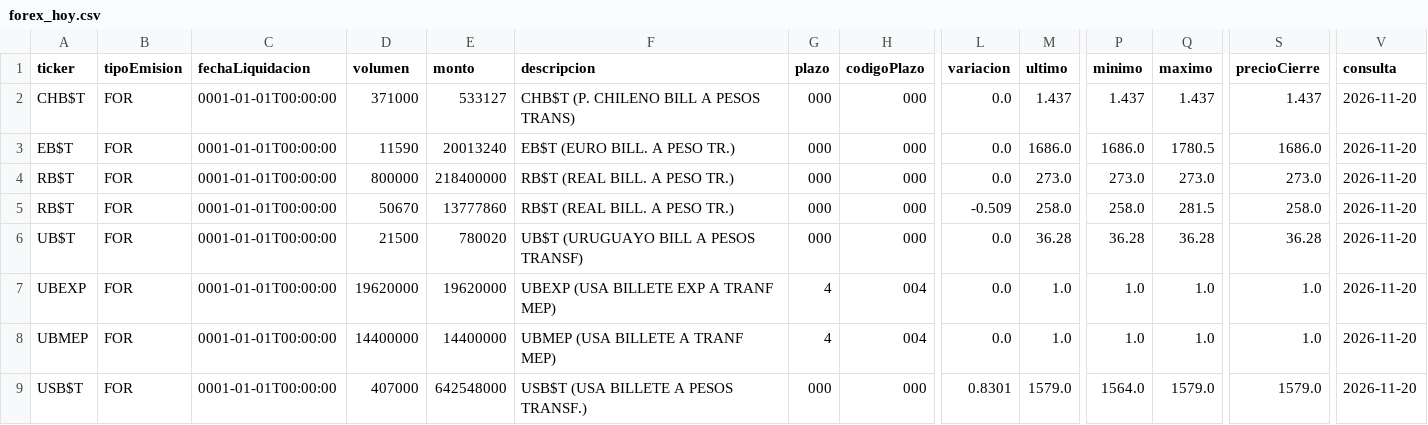
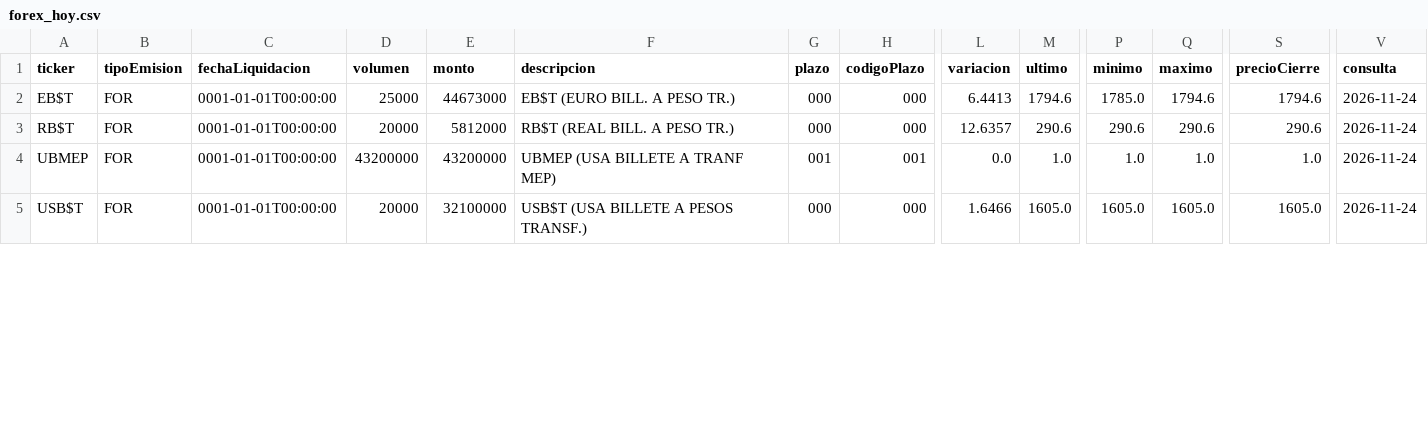
Before and after one commit to Dcostanzo30/ppi-lector, a CSV file: estudios/mae/forex_hoy.csv, drawn as a sheet; only a part is shown, gaps mark what is left out; removed rows and columns are numbered as before the commit, all else as after; rows hold the shown columns only; the diff covers the shown part only; the diff names each change by its address in the sheet, - before the commit and + after, or states it on an @@ line.

```diff
--- a/estudios/mae/forex_hoy.csv
+++ b/estudios/mae/forex_hoy.csv
-row 2: CHB$T | FOR | 0001-01-01T00:00:00 | 371000 | 533127 | CHB$T (P. CHILENO BILL A PESOS TRANS) | 000 | 000 | 0.0 | 1.437 | 1.437 | 1.437 | 1.437 | 2026-11-20
-D2 (volumen): 11590
+D2 (volumen): 25000
-E2 (monto): 20013240
+E2 (monto): 44673000
-L2 (variacion): 0.0
+L2 (variacion): 6.4413
-M2 (ultimo): 1686.0
+M2 (ultimo): 1794.6
-P2 (minimo): 1686.0
+P2 (minimo): 1785.0
-Q2 (maximo): 1780.5
+Q2 (maximo): 1794.6
-S2 (precioCierre): 1686.0
+S2 (precioCierre): 1794.6
-V2 (consulta): 2026-11-20
+V2 (consulta): 2026-11-24
-row 4: RB$T | FOR | 0001-01-01T00:00:00 | 800000 | 218400000 | RB$T (REAL BILL. A PESO TR.) | 000 | 000 | 0.0 | 273.0 | 273.0 | 273.0 | 273.0 | 2026-11-20
-D3 (volumen): 50670
+D3 (volumen): 20000
-E3 (monto): 13777860
+E3 (monto): 5812000
-L3 (variacion): -0.509
+L3 (variacion): 12.6357
-M3 (ultimo): 258.0
+M3 (ultimo): 290.6
-P3 (minimo): 258.0
+P3 (minimo): 290.6
-Q3 (maximo): 281.5
+Q3 (maximo): 290.6
-S3 (precioCierre): 258.0
+S3 (precioCierre): 290.6
-V3 (consulta): 2026-11-20
+V3 (consulta): 2026-11-24
-row 6: UB$T | FOR | 0001-01-01T00:00:00 | 21500 | 780020 | UB$T (URUGUAYO BILL A PESOS TRANSF) | 000 | 000 | 0.0 | 36.28 | 36.28 | 36.28 | 36.28 | 2026-11-20
-row 7: UBEXP | FOR | 0001-01-01T00:00:00 | 19620000 | 19620000 | UBEXP (USA BILLETE EXP A TRANF MEP) | 4 | 004 | 0.0 | 1.0 | 1.0 | 1.0 | 1.0 | 2026-11-20
-D4 (volumen): 14400000
+D4 (volumen): 43200000
-E4 (monto): 14400000
+E4 (monto): 43200000
-G4 (plazo): 4
+G4 (plazo): 001
-H4 (codigoPlazo): 004
+H4 (codigoPlazo): 001
-V4:V5 (consulta): 2026-11-20
+V4:V5 (consulta): 2026-11-24
-D5 (volumen): 407000
+D5 (volumen): 20000
-E5 (monto): 642548000
+E5 (monto): 32100000
-L5 (variacion): 0.8301
+L5 (variacion): 1.6466
-M5 (ultimo): 1579.0
+M5 (ultimo): 1605.0
-P5 (minimo): 1564.0
+P5 (minimo): 1605.0
-Q5 (maximo): 1579.0
+Q5 (maximo): 1605.0
-S5 (precioCierre): 1579.0
+S5 (precioCierre): 1605.0
```
Also changed, not shown: 59 edited cells elsewhere in this file, estudios/mae/cauciones_historico.csv, estudios/mae/ddf_hoy.csv, 2 other files.
